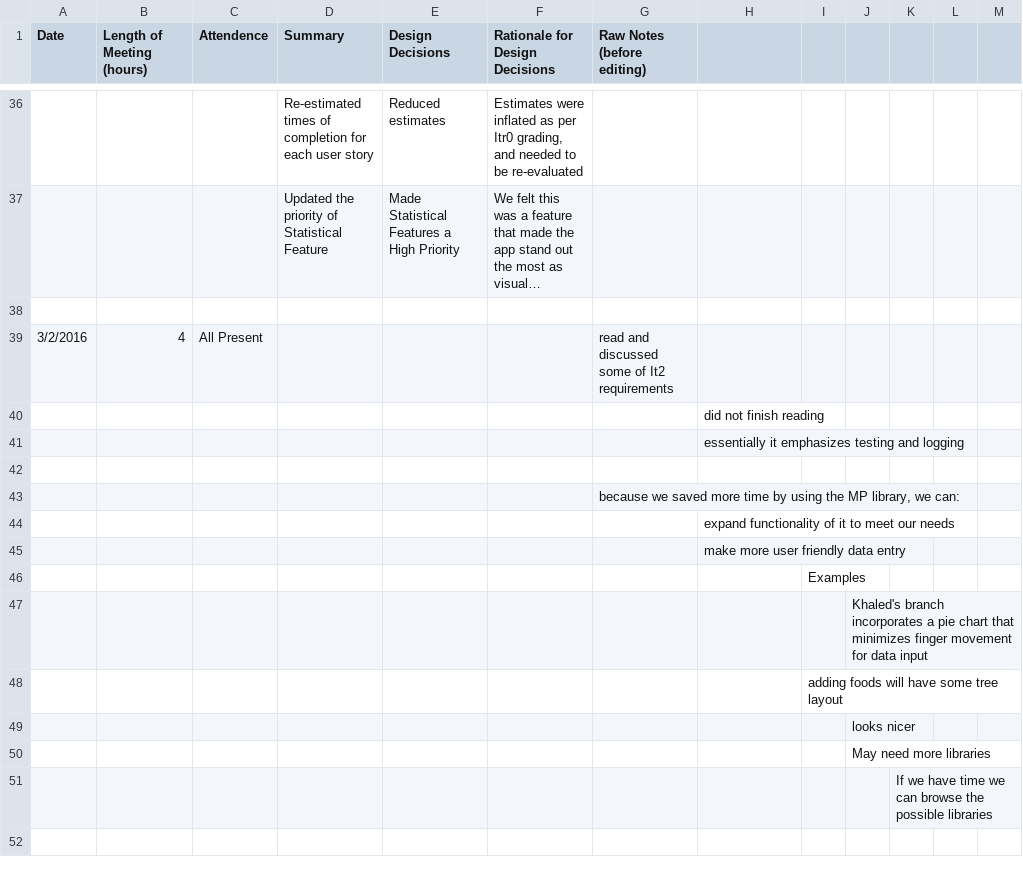
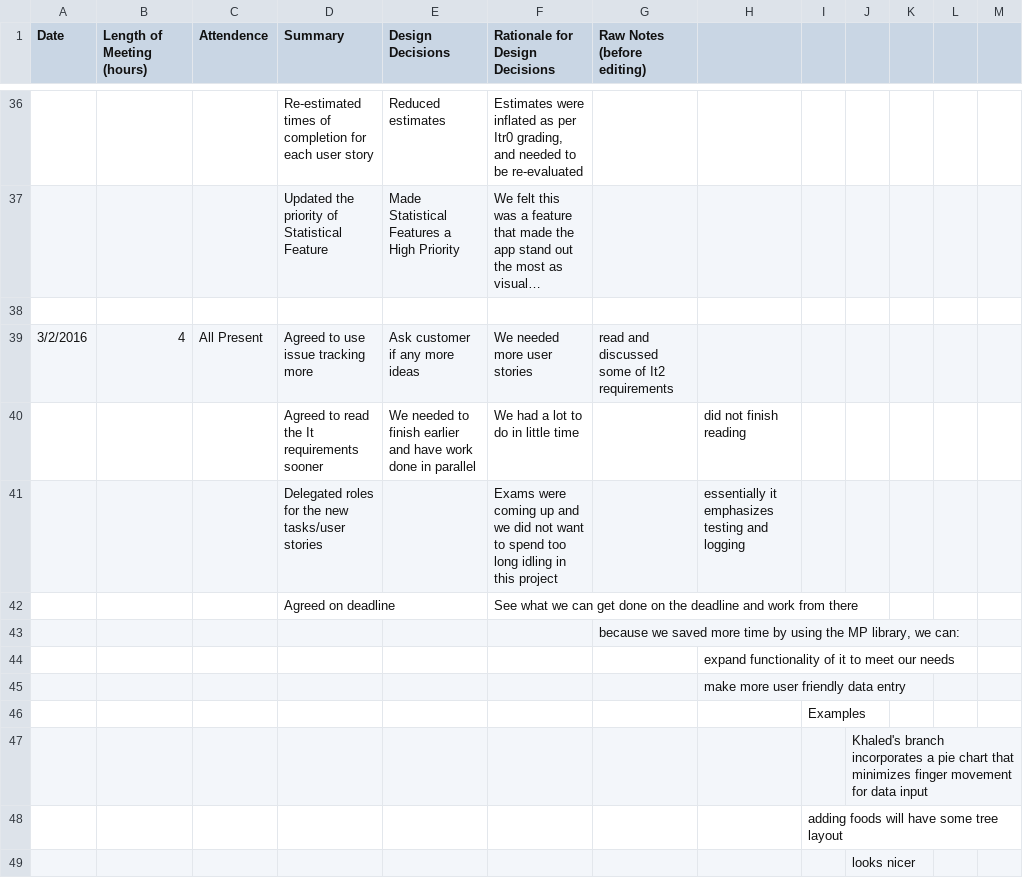
Before and after one commit to DennyScott/HealthTrack, a CSV file: wiki-related-files/Log_File_Combined.-.Meetings.csv, drawn as a sheet; only a part is shown, gaps mark what is left out; the shorter side is filled out with more unchanged rows; long unchanged cells end in …; the diff covers the shown part only.

```diff
--- a/wiki-related-files/Log_File_Combined.-.Meetings.csv
+++ b/wiki-related-files/Log_File_Combined.-.Meetings.csv
@@ -38,6 +38,6 @@ Date,Length of Meeting (hours),Attendence,Summary,Design Decisions,Rationale for
 ,,,,,,,,,,,,
-3/2/2016,4,All Present,,,,read and discussed some of It2 requirements,,,,,,
-,,,,,,,did not finish reading,,,,,
-,,,,,,,essentially it emphasizes testing and logging,,,,,
-,,,,,,,,,,,,
+3/2/2016,4,All Present,Agreed to use issue tracking more,Ask customer if any more ideas,We needed more user stories,read and discussed some of It2 requirements,,,,,,
+,,,Agreed to read the It requirements sooner,We needed to finish earlier and have work done in parallel,We had a lot to do in little time,,did not finish reading,,,,,
+,,,Delegated roles for the new tasks/user stories,,Exams were coming up and we did not want to spend too long idling in this project,,essentially it emphasizes testing and logging,,,,,
+,,,Agreed on deadline,,See what we can get done on the deadline and work from there,,,,,,,
 ,,,,,,"because we saved more time by using the MP library, we can:",,,,,,
```
Also changed, not shown: 44 added rows elsewhere in this file, wiki-related-files/Log_File_Combined.-.Log.of.Individual.Time.Spent.csv.
